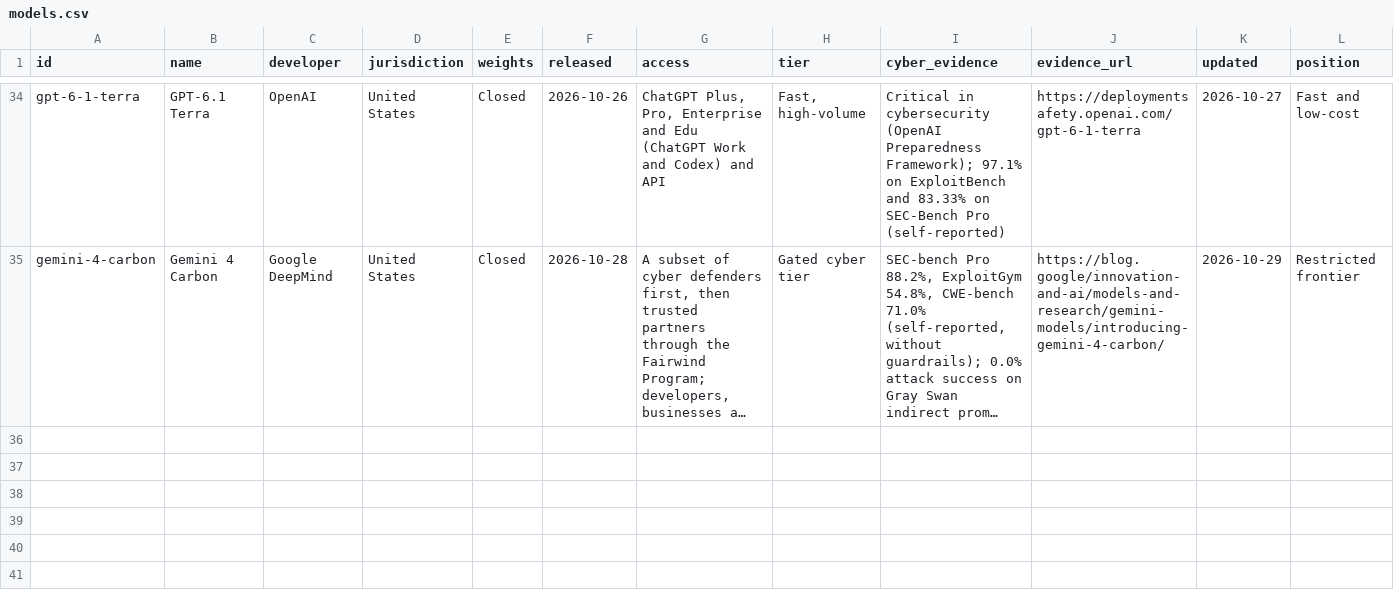
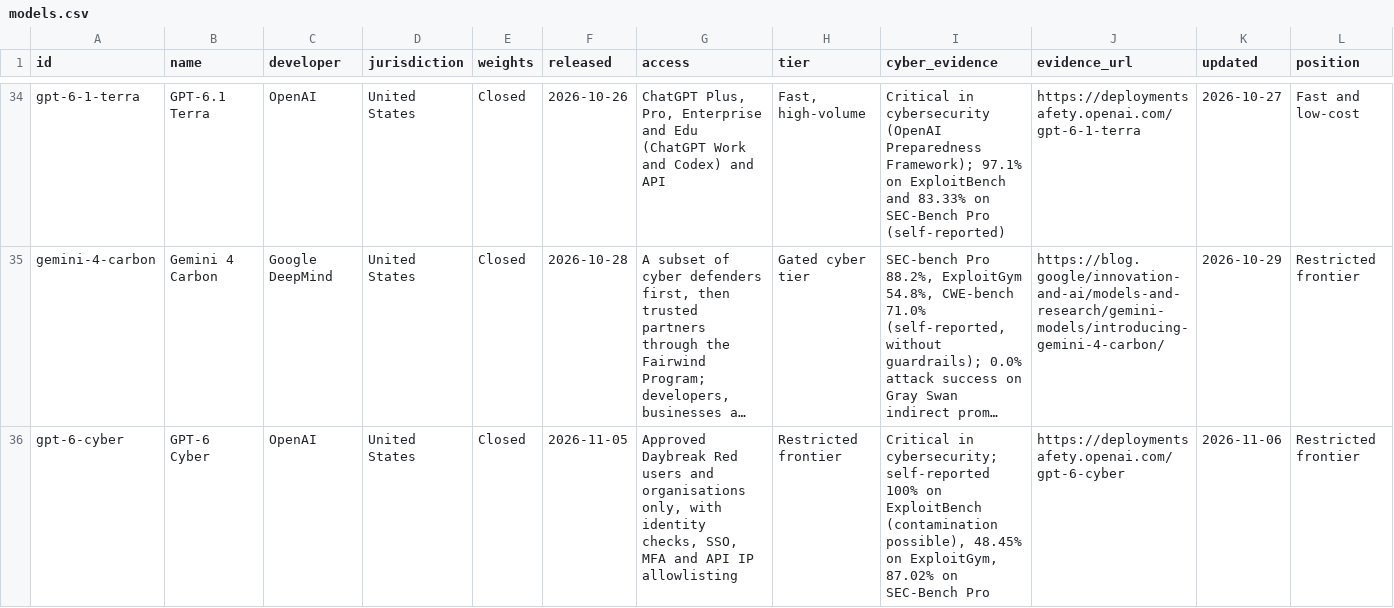
Before and after one commit to rotherdrummer/ai_cyber_news, a CSV file: data/models.csv, drawn as a sheet; only a part is shown, gaps mark what is left out; long unchanged cells end in …; rows hold the shown columns only; the diff names each change by its address in the sheet, - before the commit and + after, or states it on an @@ line.

```diff
--- a/data/models.csv
+++ b/data/models.csv
+row 36: gpt-6-cyber | GPT-6 Cyber | OpenAI | United States | Closed | 2026-11-05 | Approved Daybreak Red users and organisations only, with identity checks, SSO, MFA and API IP allowlisting | Restricted frontier | Critical in cybersecurity; self-reported 100% on ExploitBench (contamination possible), 48.45% on ExploitGym, 87.02% on SEC-Bench Pro | https://deploymentsafety.openai.com/gpt-6-cyber | 2026-11-06 | Restricted frontier
```
Also changed, not shown: data/benchmarks.csv, data/regulation.csv, 15 other files.
